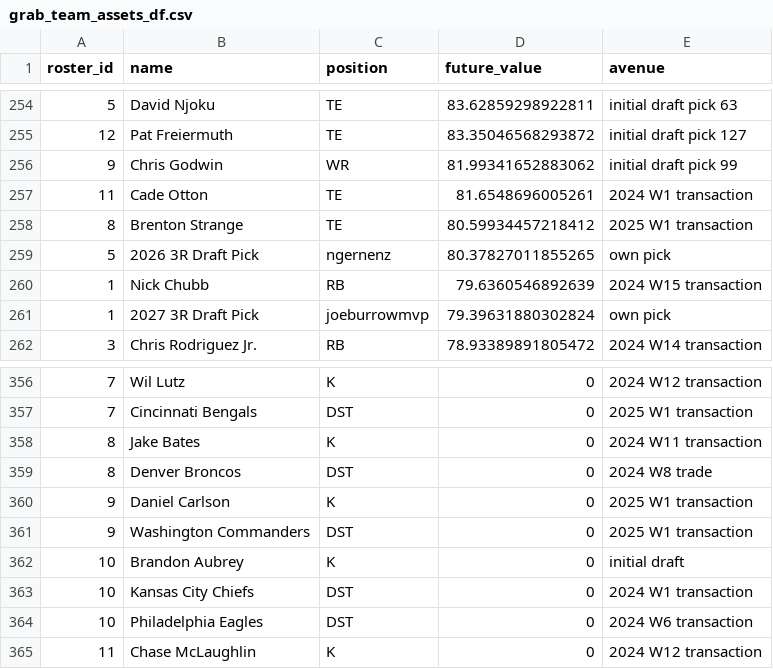
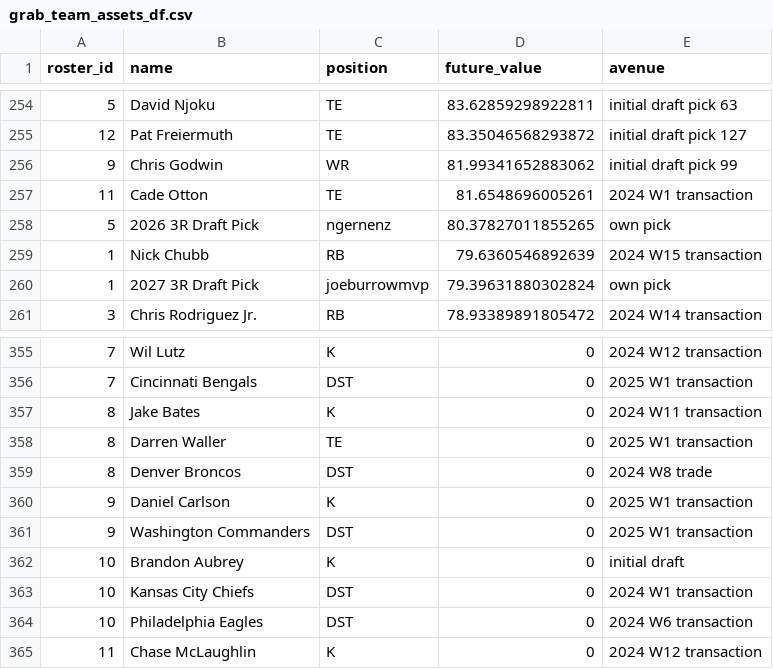
Before and after one commit to CalebSkinner1/FantasyDynasty, a CSV file: Scripts/Saved Files/grab_team_assets_df.csv, drawn as a sheet; only a part is shown, gaps mark what is left out; removed rows and columns are numbered as before the commit, all else as after; the diff names each change by its address in the sheet, - before the commit and + after, or states it on an @@ line.

```diff
--- a/Scripts/Saved Files/grab_team_assets_df.csv
+++ b/Scripts/Saved Files/grab_team_assets_df.csv
-row 258: 8 | Brenton Strange | TE | 80.59934457218412 | 2025 W1 transaction
+row 358: 8 | Darren Waller | TE | 0 | 2025 W1 transaction
```
Also changed, not shown: Scripts/Saved Files/acquisitions.csv, Scripts/Saved Files/player_avenues.csv, 19 other files.
